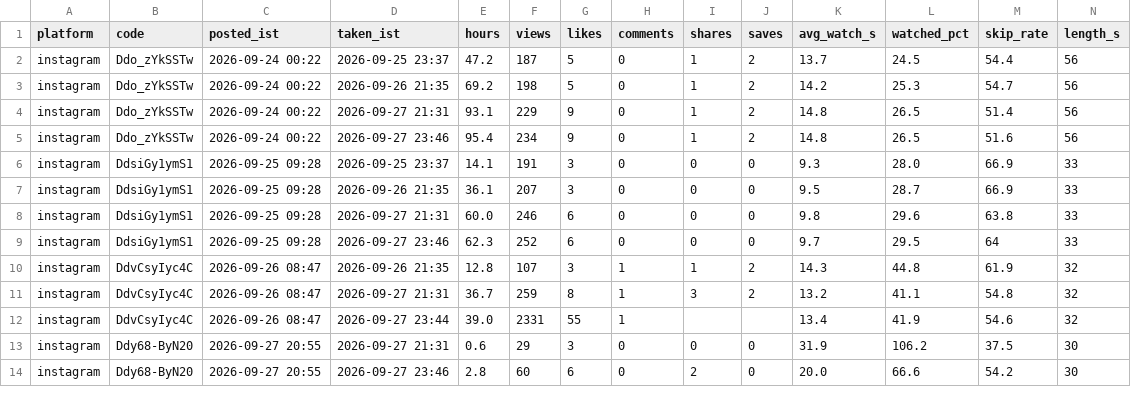
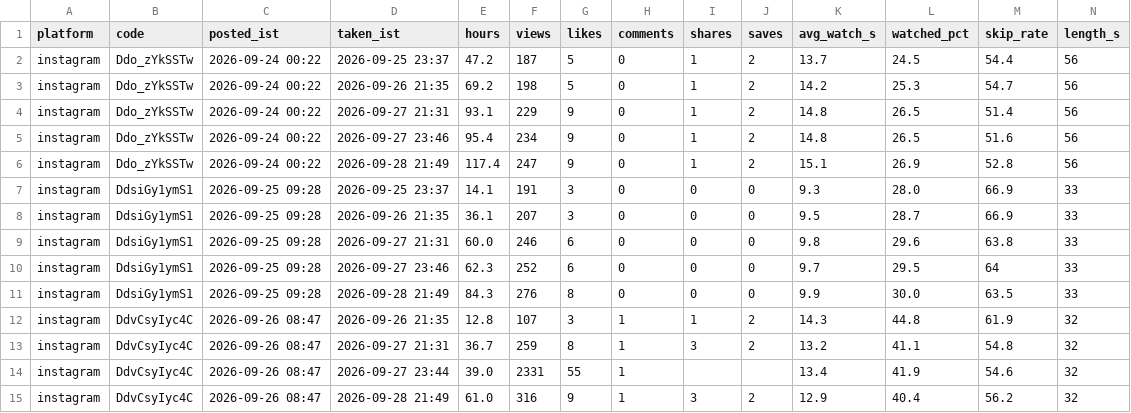
Before and after one commit to takingbreath/doordhan-factory, a CSV file: registry/snapshots.csv, drawn as a sheet; only a part is shown; the shorter side is filled out with more unchanged rows; rows hold the shown columns only; the diff covers the shown part only; the diff names each change by its address in the sheet, - before the commit and + after, or states it on an @@ line.

```diff
--- a/registry/snapshots.csv
+++ b/registry/snapshots.csv
+row 6: instagram | Ddo_zYkSSTw | 2026-09-24 00:22 | 2026-09-28 21:49 | 117.4 | 247 | 9 | 0 | 1 | 2 | 15.1 | 26.9 | 52.8 | 56
+row 11: instagram | DdsiGy1ymS1 | 2026-09-25 09:28 | 2026-09-28 21:49 | 84.3 | 276 | 8 | 0 | 0 | 0 | 9.9 | 30.0 | 63.5 | 33
+row 15: instagram | DdvCsyIyc4C | 2026-09-26 08:47 | 2026-09-28 21:49 | 61.0 | 316 | 9 | 1 | 3 | 2 | 12.9 | 40.4 | 56.2 | 32
```
Also changed, not shown: 2 added rows, 4 removed rows and 17 edited cells elsewhere in this file, registry/reels.csv, 3 other files.
